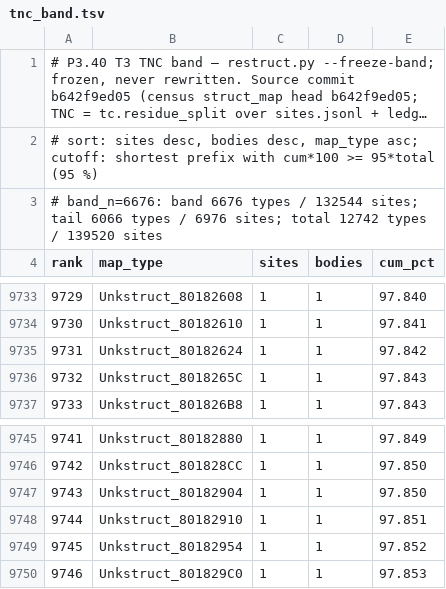
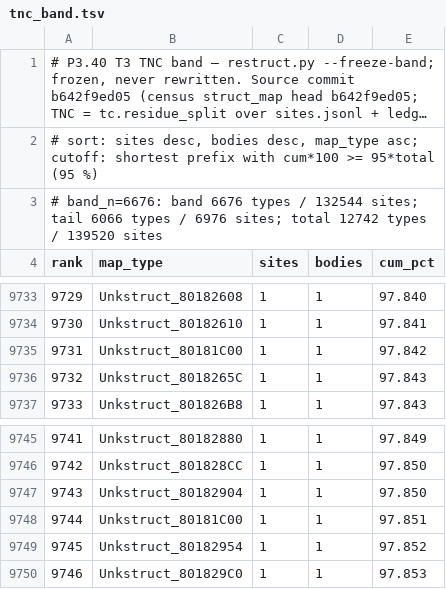
Before and after one commit to Druthulu/BFM-decomp, a TSV file: config/tnc_band.tsv, drawn as a sheet; only a part is shown, gaps mark what is left out; long unchanged cells end in ….

```diff
--- a/config/tnc_band.tsv
+++ b/config/tnc_band.tsv
@@ -9734,3 +9734,3 @@ rank	map_type	sites	bodies	cum_pct
 9730	Unkstruct_80182610	1	1	97.841
-9731	Unkstruct_80182624	1	1	97.842
+9731	Unkstruct_80181C00	1	1	97.842
 9732	Unkstruct_8018265C	1	1	97.843
@@ -9747,3 +9747,3 @@ rank	map_type	sites	bodies	cum_pct
 9743	Unkstruct_80182904	1	1	97.850
-9744	Unkstruct_80182910	1	1	97.851
+9744	Unkstruct_80181C00	1	1	97.851
 9745	Unkstruct_80182954	1	1	97.852
```
Also changed, not shown: config/dedup_exceptions.tsv, config/struct_dispositions.tsv, 7 other files.
